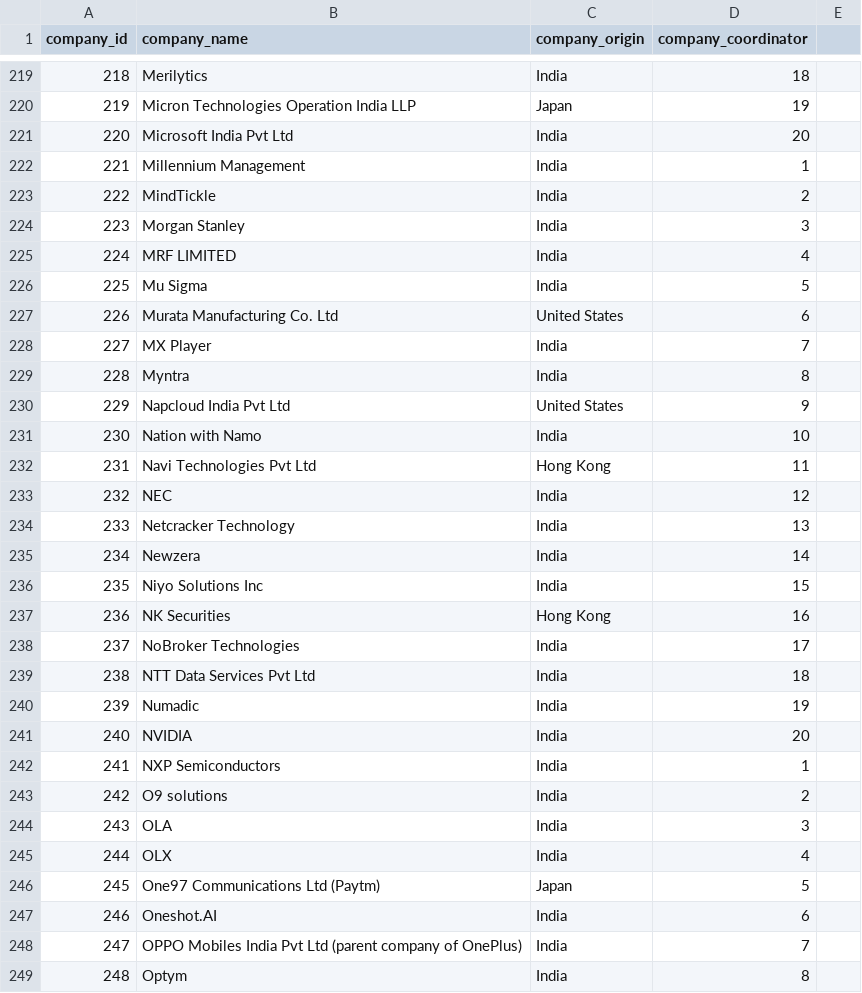
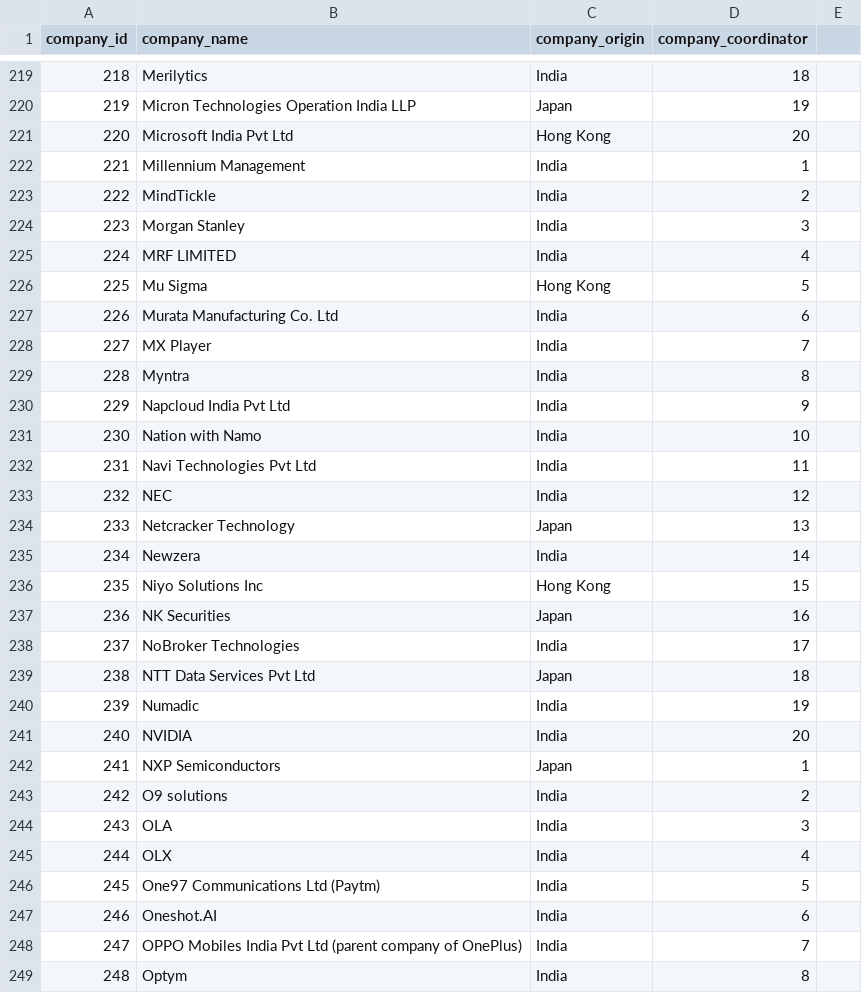
Before and after one commit to Liza23/placement-portal, a CSV file: companies.csv, drawn as a sheet; only a part is shown, gaps mark what is left out; the diff covers the shown part only.

```diff
--- a/companies.csv
+++ b/companies.csv
@@ -220,3 +220,3 @@ company_id, company_name, company_origin, company_coordinator
 219, Micron Technologies Operation India LLP, Japan, 19
-220, Microsoft India Pvt Ltd, India, 20
+220, Microsoft India Pvt Ltd, Hong Kong, 20
 221, Millennium Management, India, 1
@@ -225,19 +225,19 @@ company_id, company_name, company_origin, company_coordinator
 224, MRF LIMITED, India, 4
-225, Mu Sigma, India, 5
-226, Murata Manufacturing Co. Ltd, United States, 6
+225, Mu Sigma, Hong Kong, 5
+226, Murata Manufacturing Co. Ltd, India, 6
 227, MX Player, India, 7
 228, Myntra, India, 8
-229, Napcloud India Pvt Ltd, United States, 9
+229, Napcloud India Pvt Ltd, India, 9
 230, Nation with Namo, India, 10
-231, Navi Technologies Pvt Ltd, Hong Kong, 11
+231, Navi Technologies Pvt Ltd, India, 11
 232, NEC, India, 12
-233, Netcracker Technology, India, 13
+233, Netcracker Technology, Japan, 13
 234, Newzera, India, 14
-235, Niyo Solutions Inc, India, 15
-236, NK Securities, Hong Kong, 16
+235, Niyo Solutions Inc, Hong Kong, 15
+236, NK Securities, Japan, 16
 237, NoBroker Technologies, India, 17
-238, NTT Data Services Pvt Ltd, India, 18
+238, NTT Data Services Pvt Ltd, Japan, 18
 239, Numadic, India, 19
 240, NVIDIA, India, 20
-241, NXP Semiconductors, India, 1
+241, NXP Semiconductors, Japan, 1
 242, O9 solutions, India, 2
@@ -245,3 +245,3 @@ company_id, company_name, company_origin, company_coordinator
 244, OLX, India, 4
-245, One97 Communications Ltd (Paytm), Japan, 5
+245, One97 Communications Ltd (Paytm), India, 5
 246, Oneshot.AI, India, 6
```
Also changed, not shown: 84 edited cells elsewhere in this file, coordinators.csv, profiles.csv, 9 other files.
